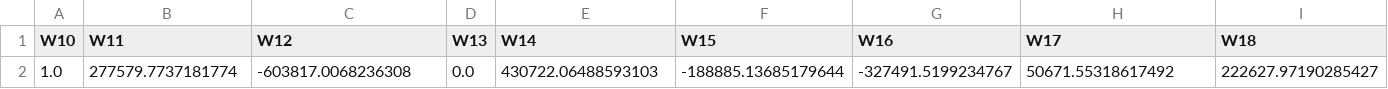
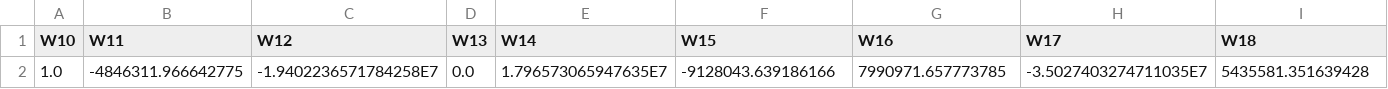
Before and after one commit to grschroder/RedeMLP-Vinhos, a CSV file: RedeMLP-Vinhos/Docs/All-Weights.csv, drawn as a sheet; only a part is shown; removed rows and columns are numbered as before the commit, all else as after; rows hold the shown columns only; the diff names each change by its address in the sheet, - before the commit and + after, or states it on an @@ line.

```diff
--- a/RedeMLP-Vinhos/Docs/All-Weights.csv
+++ b/RedeMLP-Vinhos/Docs/All-Weights.csv
-row 2: 1.0 | 277579.7737181774 | -603817.0068236308 | 0.0 | 430722.06488593103 | -188885.13685179644 | -327491.5199234767 | 50671.55318617492 | 222627.97190285427
+row 2: 1.0 | -4846311.966642775 | -1.9402236571784258E7 | 0.0 | 1.796573065947635E7 | -9128043.639186166 | 7990971.657773785 | -3.5027403274711035E7 | 5435581.351639428
```
Also changed, not shown: 5 other files.
